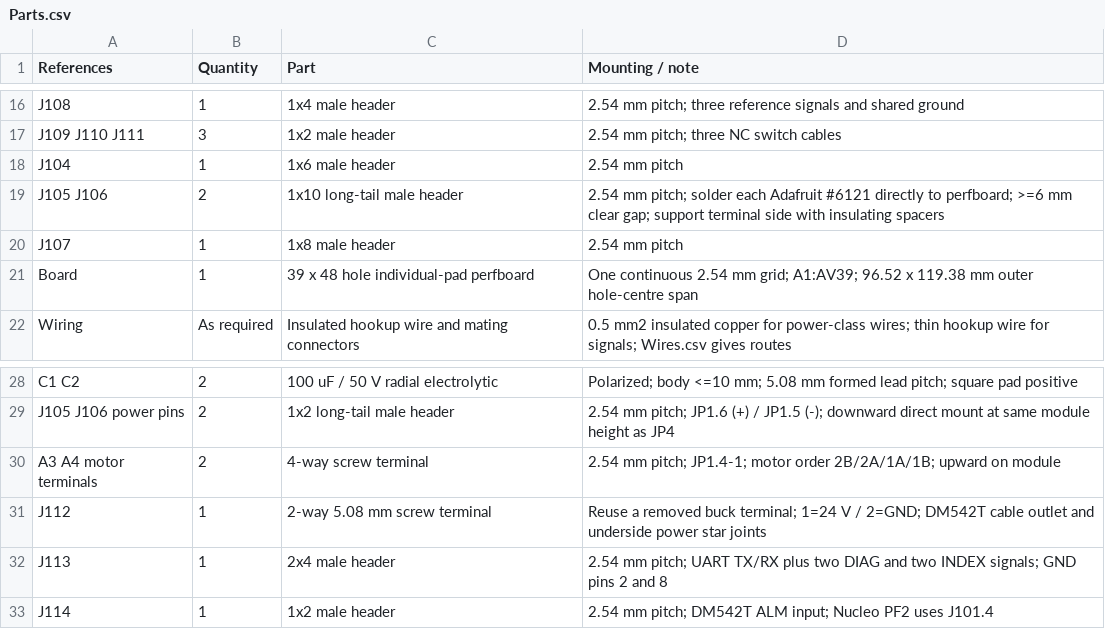
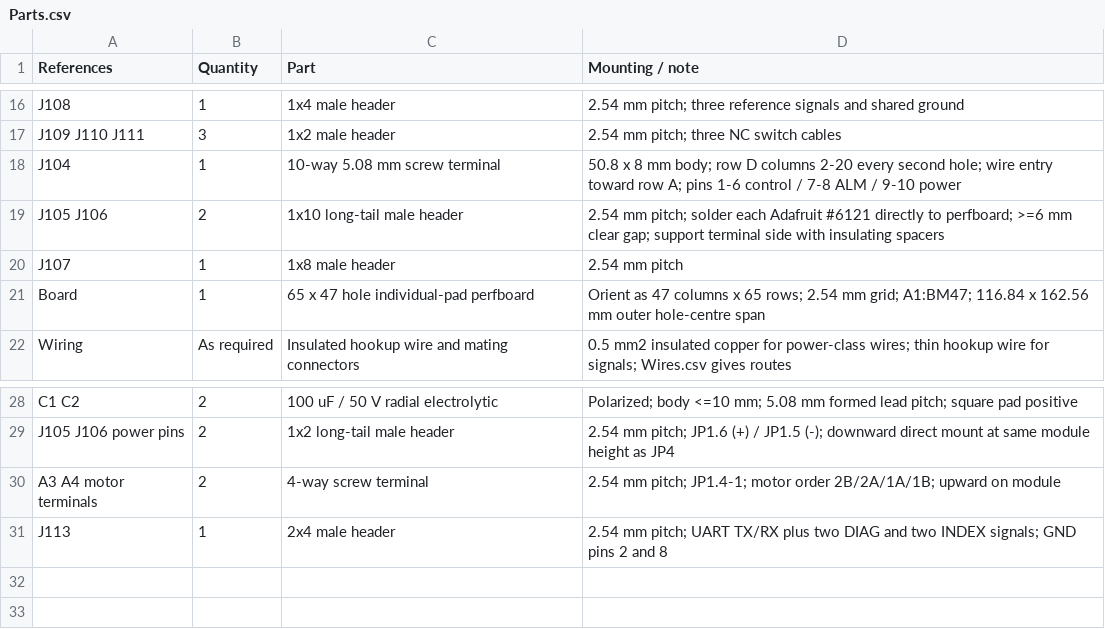
Before and after one commit to daleondev/ProtoMate_Control, a CSV file: hardware/assembly/Parts.csv, drawn as a sheet; only a part is shown, gaps mark what is left out.

```diff
--- a/hardware/assembly/Parts.csv
+++ b/hardware/assembly/Parts.csv
@@ -17,6 +17,6 @@ J108,1,1x4 male header,2.54 mm pitch; three reference signals and shared ground
 J109 J110 J111,3,1x2 male header,2.54 mm pitch; three NC switch cables
-J104,1,1x6 male header,2.54 mm pitch
+J104,1,10-way 5.08 mm screw terminal,50.8 x 8 mm body; row D columns 2-20 every second hole; wire entry toward row A; pins 1-6 control / 7-8 ALM / 9-10 power
 J105 J106,2,1x10 long-tail male header,2.54 mm pitch; solder each Adafruit #6121 directly to perfboard; >=6 mm clear gap; support terminal side with insulating spacers
 J107,1,1x8 male header,2.54 mm pitch
-Board,1,39 x 48 hole individual-pad perfboard,One continuous 2.54 mm grid; A1:AV39; 96.52 x 119.38 mm outer hole-centre span
+Board,1,65 x 47 hole individual-pad perfboard,Orient as 47 columns x 65 rows; 2.54 mm grid; A1:BM47; 116.84 x 162.56 mm outer hole-centre span
 Wiring,As required,Insulated hookup wire and mating connectors,0.5 mm2 insulated copper for power-class wires; thin hookup wire for signals; Wires.csv gives routes
@@ -30,4 +30,2 @@ J105 J106 power pins,2,1x2 long-tail male header,2.54 mm pitch; JP1.6 (+) / JP1.
 A3 A4 motor terminals,2,4-way screw terminal,2.54 mm pitch; JP1.4-1; motor order 2B/2A/1A/1B; upward on module
-J112,1,2-way 5.08 mm screw terminal,Reuse a removed buck terminal; 1=24 V / 2=GND; DM542T cable outlet and underside power star joints
 J113,1,2x4 male header,2.54 mm pitch; UART TX/RX plus two DIAG and two INDEX signals; GND pins 2 and 8
-J114,1,1x2 male header,2.54 mm pitch; DM542T ALM input; Nucleo PF2 uses J101.4
```
Also changed, not shown: hardware/assembly/Harness.csv, hardware/assembly/Holes.csv, 17 other files.
